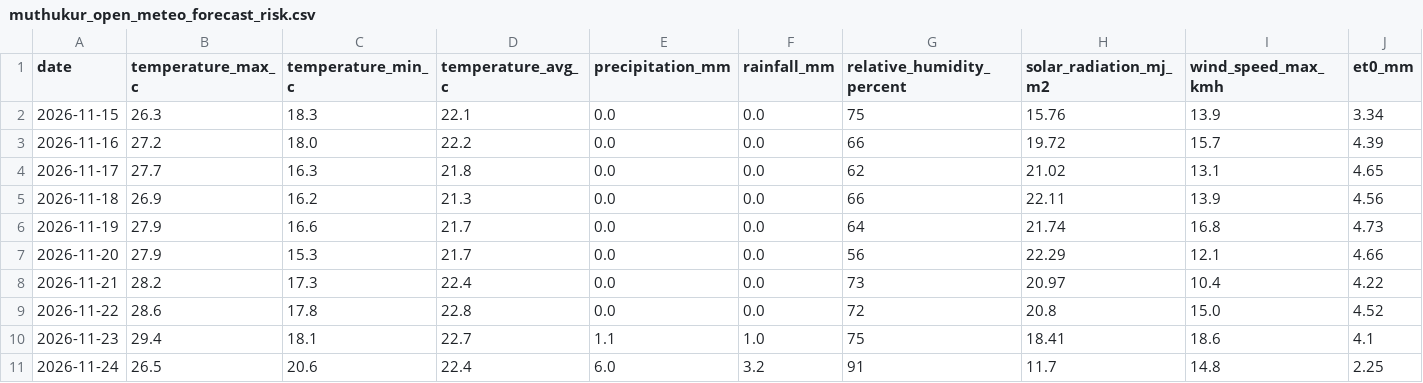
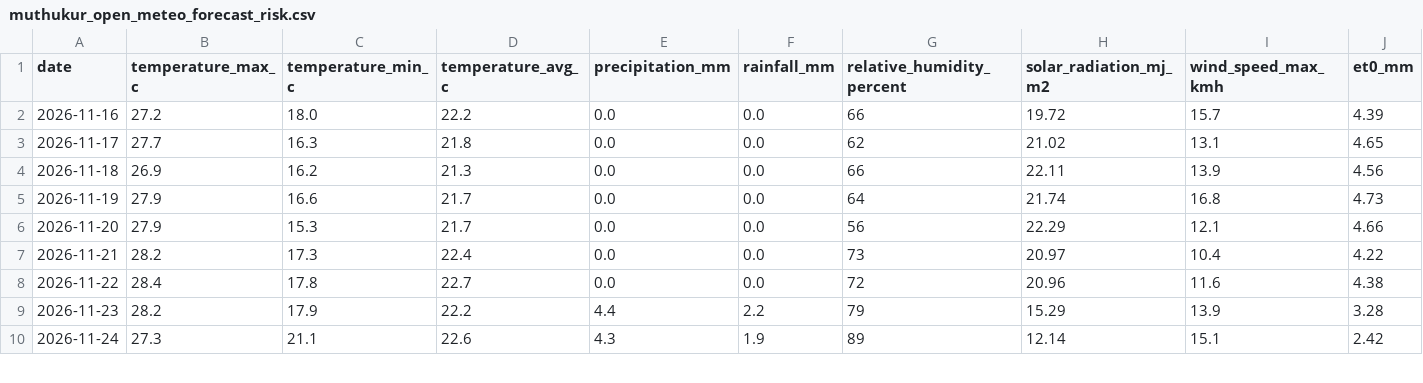
Before and after one commit to vanaprashanth/mango-digital-twin, a CSV file: data/processed/muthukur_open_meteo_forecast_risk.csv, drawn as a sheet; only a part is shown; removed rows and columns are numbered as before the commit, all else as after; rows hold the shown columns only; the diff covers the shown part only; the diff names each change by its address in the sheet, - before the commit and + after, or states it on an @@ line.

```diff
--- a/data/processed/muthukur_open_meteo_forecast_risk.csv
+++ b/data/processed/muthukur_open_meteo_forecast_risk.csv
-row 2: 2026-11-15 | 26.3 | 18.3 | 22.1 | 0.0 | 0.0 | 75 | 15.76 | 13.9 | 3.34
-B8 (temperature_max_c): 28.6
+B8 (temperature_max_c): 28.4
-D8 (temperature_avg_c): 22.8
+D8 (temperature_avg_c): 22.7
-H8 (solar_radiation_mj_m2): 20.8
+H8 (solar_radiation_mj_m2): 20.96
-I8 (wind_speed_max_kmh): 15.0
+I8 (wind_speed_max_kmh): 11.6
-J8 (et0_mm): 4.52
+J8 (et0_mm): 4.38
-B9 (temperature_max_c): 29.4
+B9 (temperature_max_c): 28.2
-C9 (temperature_min_c): 18.1
+C9 (temperature_min_c): 17.9
-D9 (temperature_avg_c): 22.7
+D9 (temperature_avg_c): 22.2
-E9 (precipitation_mm): 1.1
+E9 (precipitation_mm): 4.4
-F9 (rainfall_mm): 1.0
+F9 (rainfall_mm): 2.2
-G9 (relative_humidity_percent): 75
+G9 (relative_humidity_percent): 79
-H9 (solar_radiation_mj_m2): 18.41
+H9 (solar_radiation_mj_m2): 15.29
-I9 (wind_speed_max_kmh): 18.6
+I9 (wind_speed_max_kmh): 13.9
-J9 (et0_mm): 4.1
+J9 (et0_mm): 3.28
-B10 (temperature_max_c): 26.5
+B10 (temperature_max_c): 27.3
-C10 (temperature_min_c): 20.6
+C10 (temperature_min_c): 21.1
-D10 (temperature_avg_c): 22.4
+D10 (temperature_avg_c): 22.6
-E10 (precipitation_mm): 6.0
+E10 (precipitation_mm): 4.3
-F10 (rainfall_mm): 3.2
+F10 (rainfall_mm): 1.9
-G10 (relative_humidity_percent): 91
+G10 (relative_humidity_percent): 89
-H10 (solar_radiation_mj_m2): 11.7
+H10 (solar_radiation_mj_m2): 12.14
-I10 (wind_speed_max_kmh): 14.8
+I10 (wind_speed_max_kmh): 15.1
-J10 (et0_mm): 2.25
+J10 (et0_mm): 2.42
```
Also changed, not shown: 1 added row and 49 edited cells elsewhere in this file, data/processed/muthukur_combined_feature_table.csv, data/processed/muthukur_forecast_aware_irrigation_advisory.csv, 6 other files.
